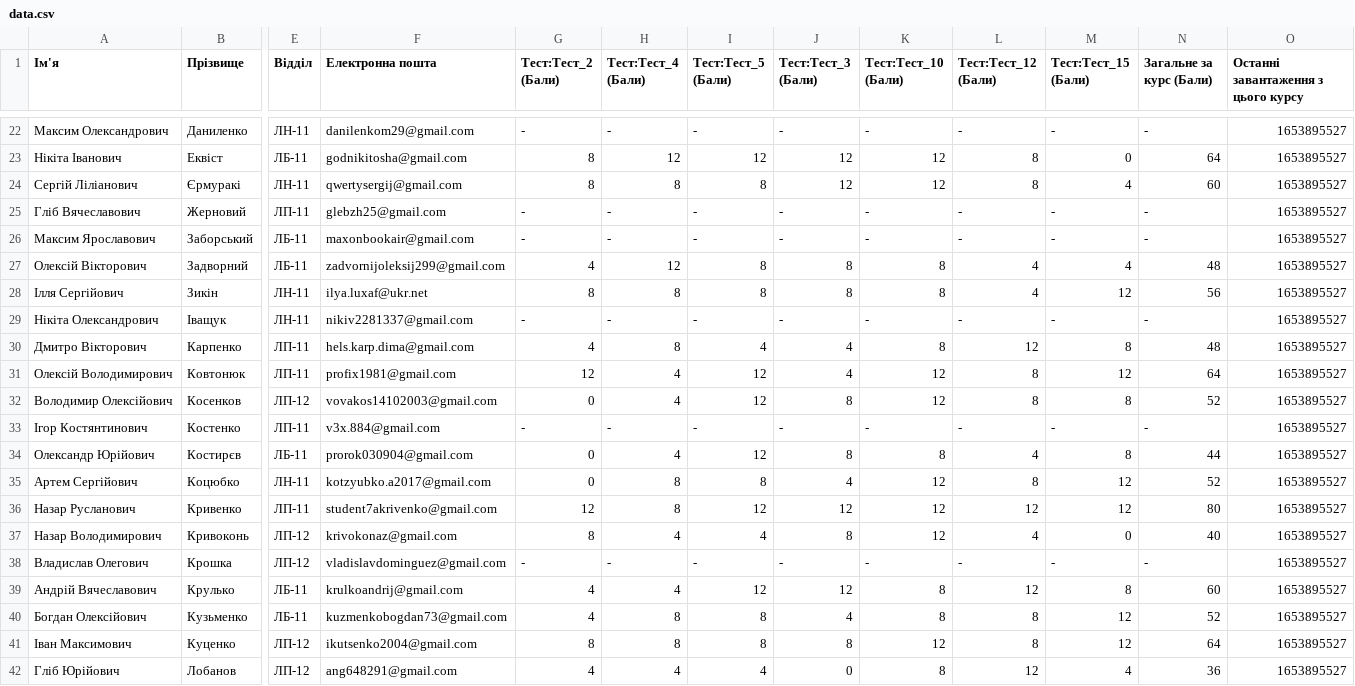
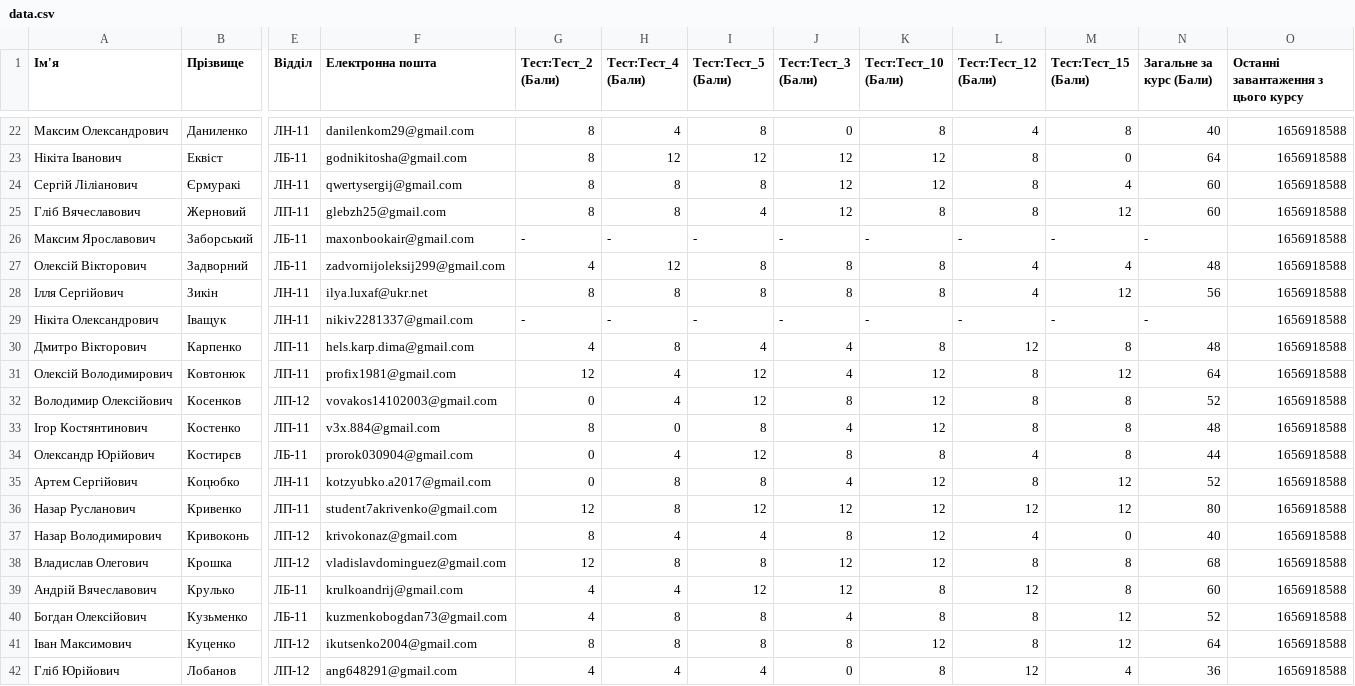
Before and after one commit to kondrashev/education, a CSV file: static/csv/data.csv, drawn as a sheet; only a part is shown, gaps mark what is left out; the diff covers the shown part only; the diff names each change by its address in the sheet, - before the commit and + after, or states it on an @@ line.

```diff
--- a/static/csv/data.csv
+++ b/static/csv/data.csv
-G22 (Тест:Тест_2 (Бали)): -
+G22 (Тест:Тест_2 (Бали)): 8
-H22 (Тест:Тест_4 (Бали)): -
+H22 (Тест:Тест_4 (Бали)): 4
-I22 (Тест:Тест_5 (Бали)): -
+I22 (Тест:Тест_5 (Бали)): 8
-J22 (Тест:Тест_3 (Бали)): -
+J22 (Тест:Тест_3 (Бали)): 0
-K22 (Тест:Тест_10 (Бали)): -
+K22 (Тест:Тест_10 (Бали)): 8
-L22 (Тест:Тест_12 (Бали)): -
+L22 (Тест:Тест_12 (Бали)): 4
-M22 (Тест:Тест_15 (Бали)): -
+M22 (Тест:Тест_15 (Бали)): 8
-N22 (Загальне за курс (Бали)): -
+N22 (Загальне за курс (Бали)): 40
-O22:O42: 1653895527
+O22:O42: 1656918588
-G25 (Тест:Тест_2 (Бали)): -
+G25 (Тест:Тест_2 (Бали)): 8
-H25 (Тест:Тест_4 (Бали)): -
+H25 (Тест:Тест_4 (Бали)): 8
-I25 (Тест:Тест_5 (Бали)): -
+I25 (Тест:Тест_5 (Бали)): 4
-J25 (Тест:Тест_3 (Бали)): -
+J25 (Тест:Тест_3 (Бали)): 12
-K25 (Тест:Тест_10 (Бали)): -
+K25 (Тест:Тест_10 (Бали)): 8
-L25 (Тест:Тест_12 (Бали)): -
+L25 (Тест:Тест_12 (Бали)): 8
-M25 (Тест:Тест_15 (Бали)): -
+M25 (Тест:Тест_15 (Бали)): 12
-N25 (Загальне за курс (Бали)): -
+N25 (Загальне за курс (Бали)): 60
-G33 (Тест:Тест_2 (Бали)): -
+G33 (Тест:Тест_2 (Бали)): 8
-H33 (Тест:Тест_4 (Бали)): -
+H33 (Тест:Тест_4 (Бали)): 0
-I33 (Тест:Тест_5 (Бали)): -
+I33 (Тест:Тест_5 (Бали)): 8
-J33 (Тест:Тест_3 (Бали)): -
+J33 (Тест:Тест_3 (Бали)): 4
-K33 (Тест:Тест_10 (Бали)): -
+K33 (Тест:Тест_10 (Бали)): 12
-L33 (Тест:Тест_12 (Бали)): -
+L33 (Тест:Тест_12 (Бали)): 8
-M33 (Тест:Тест_15 (Бали)): -
+M33 (Тест:Тест_15 (Бали)): 8
-N33 (Загальне за курс (Бали)): -
+N33 (Загальне за курс (Бали)): 48
-G38 (Тест:Тест_2 (Бали)): -
+G38 (Тест:Тест_2 (Бали)): 12
-H38 (Тест:Тест_4 (Бали)): -
+H38 (Тест:Тест_4 (Бали)): 8
-I38 (Тест:Тест_5 (Бали)): -
+I38 (Тест:Тест_5 (Бали)): 8
-J38 (Тест:Тест_3 (Бали)): -
+J38 (Тест:Тест_3 (Бали)): 12
-K38 (Тест:Тест_10 (Бали)): -
+K38 (Тест:Тест_10 (Бали)): 12
-L38 (Тест:Тест_12 (Бали)): -
+L38 (Тест:Тест_12 (Бали)): 8
-M38 (Тест:Тест_15 (Бали)): -
+M38 (Тест:Тест_15 (Бали)): 8
-N38 (Загальне за курс (Бали)): -
+N38 (Загальне за курс (Бали)): 68
```
Also changed, not shown: 122 edited cells elsewhere in this file, 6 other files.
